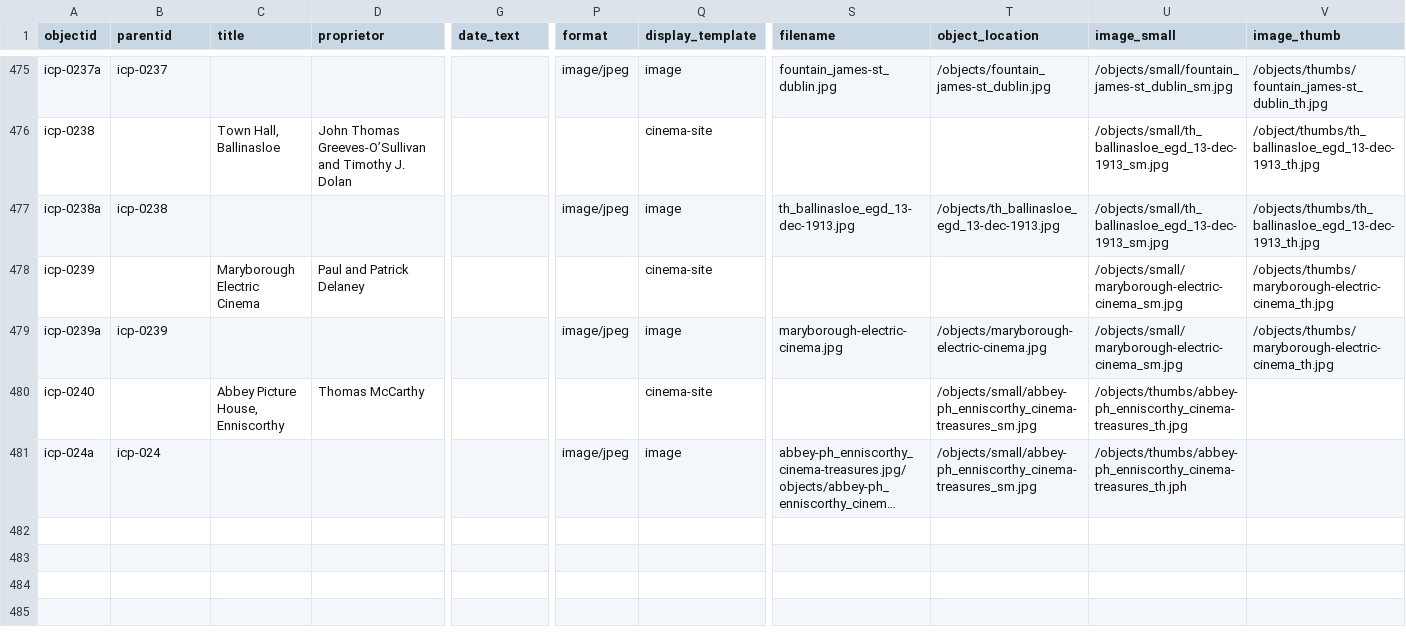
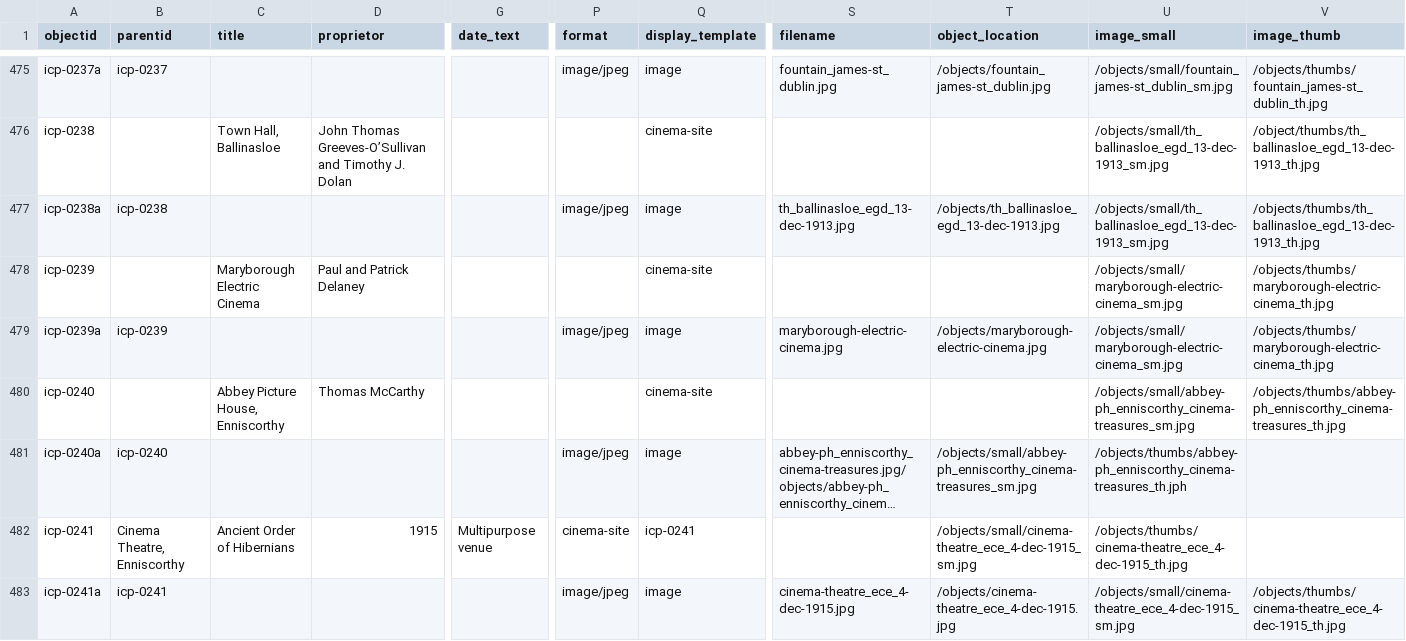
Before and after one commit to evanwill/cinema-template-prototype, a CSV file: _data/icp.csv, drawn as a sheet; only a part is shown, gaps mark what is left out; long unchanged cells end in …; rows hold the shown columns only; the diff names each change by its address in the sheet, - before the commit and + after, or states it on an @@ line.

Commit message:
Update icp.csv

```diff
--- a/_data/icp.csv
+++ b/_data/icp.csv
-T480 (object_location): /objects/small/abbey-ph_enniscorthy_cinema-treasures_sm.jpg
+T480 (object_location): (empty)
-U480 (image_small): /objects/thumbs/abbey-ph_enniscorthy_cinema-treasures_th.jpg
+U480 (image_small): /objects/small/abbey-ph_enniscorthy_cinema-treasures_sm.jpg
-V480 (image_thumb): (empty)
+V480 (image_thumb): /objects/thumbs/abbey-ph_enniscorthy_cinema-treasures_th.jpg
-A481 (objectid): icp-024a
+A481 (objectid): icp-0240a
-B481 (parentid): icp-024
+B481 (parentid): icp-0240
+row 482: icp-0241 | Cinema Theatre, Enniscorthy | Ancient Order of Hibernians | 1915 | Multipurpose venue | cinema-site | icp-0241 |  | /objects/small/cinema-theatre_ece_4-dec-1915_sm.jpg | /objects/thumbs/cinema-theatre_ece_4-dec-1915_th.jpg
+row 483: icp-0241a | icp-0241 |  |  |  | image/jpeg | image | cinema-theatre_ece_4-dec-1915.jpg | /objects/cinema-theatre_ece_4-dec-1915.jpg | /objects/small/cinema-theatre_ece_4-dec-1915_sm.jpg | /objects/thumbs/cinema-theatre_ece_4-dec-1915_th.jpg
```
